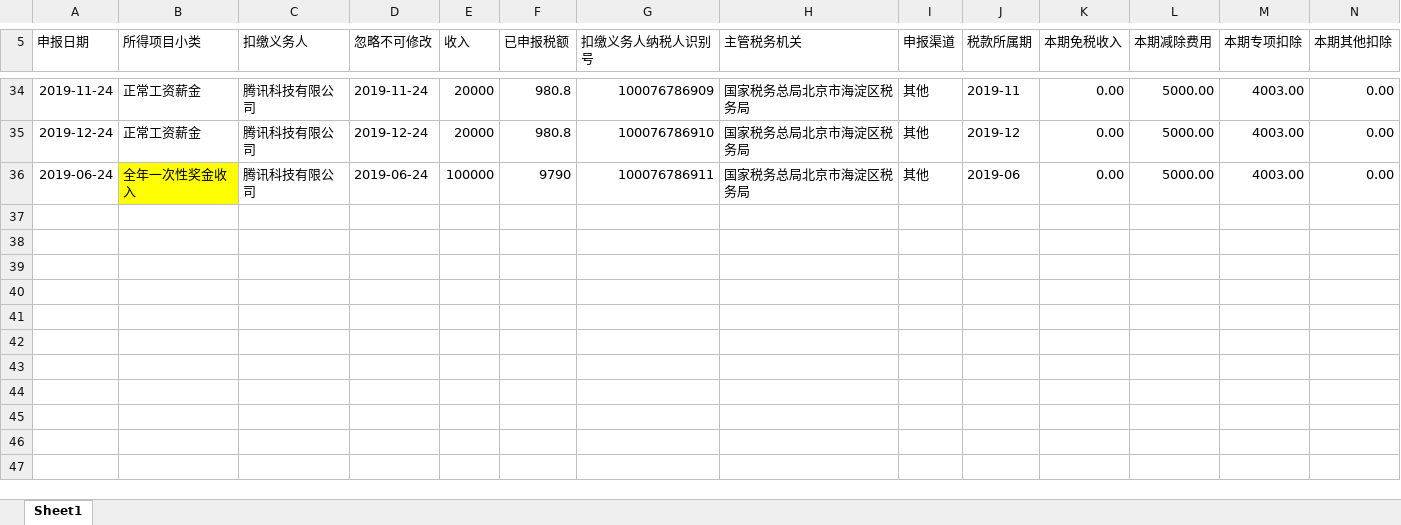
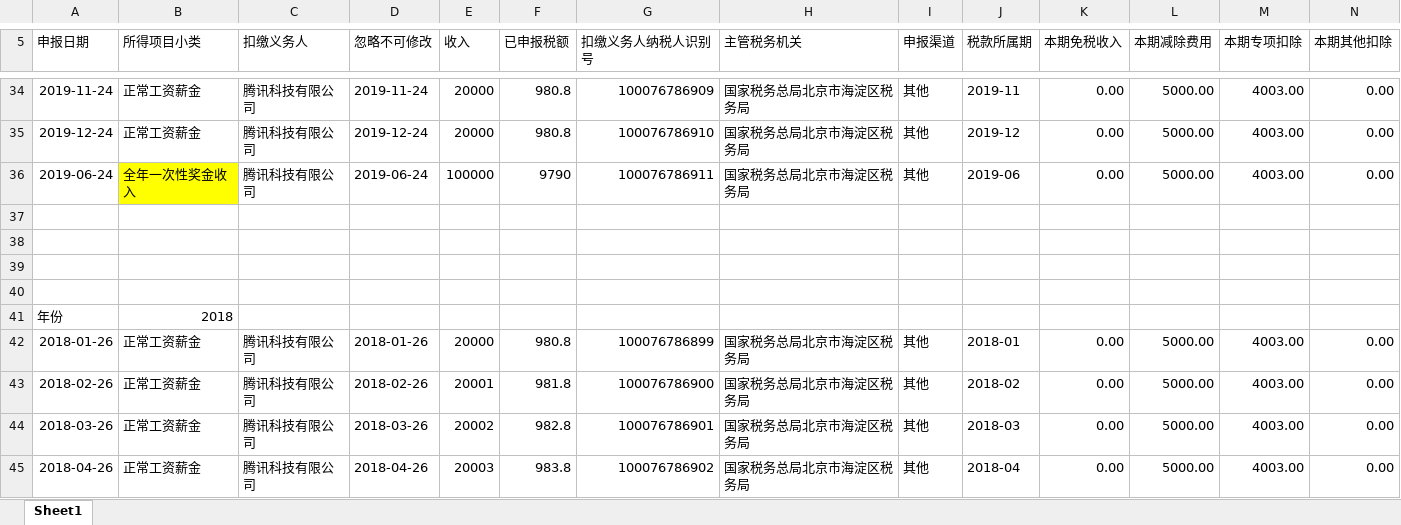
Before and after one commit to zhangwx1229/Finance-master-local, an Excel workbook: __encodeapk/text_02.xlsx, sheet Sheet1, drawn as a sheet; only a part is shown, gaps mark what is left out; values as stored, in another font and other column widths than the file's, no borders; rows hold the shown columns only; the diff covers the shown part only; the diff names each change by its address in the sheet, - before the commit and + after, or states it on an @@ line.

```diff
--- a/__encodeapk/text_02.xlsx (sheet Sheet1)
+++ b/__encodeapk/text_02.xlsx (sheet Sheet1)
+row 37: (empty)
+row 38: (empty)
+row 39: (empty)
+row 40: (empty)
+row 41: 年份 | 2018
+row 42: 2018-01-26 | 正常工资薪金 | 腾讯科技有限公司 | 2018-01-26 | 20000 | 980.8 | 100076786899 | 国家税务总局北京市海淀区税务局 | 其他 | 2018-01 | 0.00 | 5000.00 | 4003.00 | 0.00
+row 43: 2018-02-26 | 正常工资薪金 | 腾讯科技有限公司 | 2018-02-26 | 20001 | 981.8 | 100076786900 | 国家税务总局北京市海淀区税务局 | 其他 | 2018-02 | 0.00 | 5000.00 | 4003.00 | 0.00
+row 44: 2018-03-26 | 正常工资薪金 | 腾讯科技有限公司 | 2018-03-26 | 20002 | 982.8 | 100076786901 | 国家税务总局北京市海淀区税务局 | 其他 | 2018-03 | 0.00 | 5000.00 | 4003.00 | 0.00
+row 45: 2018-04-26 | 正常工资薪金 | 腾讯科技有限公司 | 2018-04-26 | 20003 | 983.8 | 100076786902 | 国家税务总局北京市海淀区税务局 | 其他 | 2018-04 | 0.00 | 5000.00 | 4003.00 | 0.00
```
Also changed, not shown: 9 added rows elsewhere in this sheet, 8 other files.
